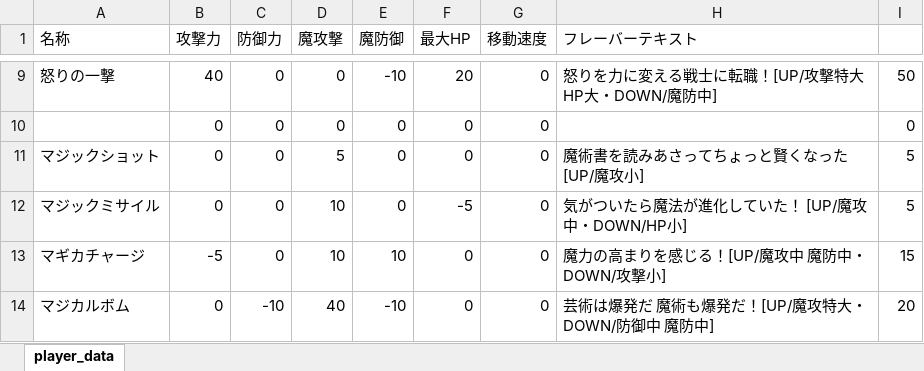
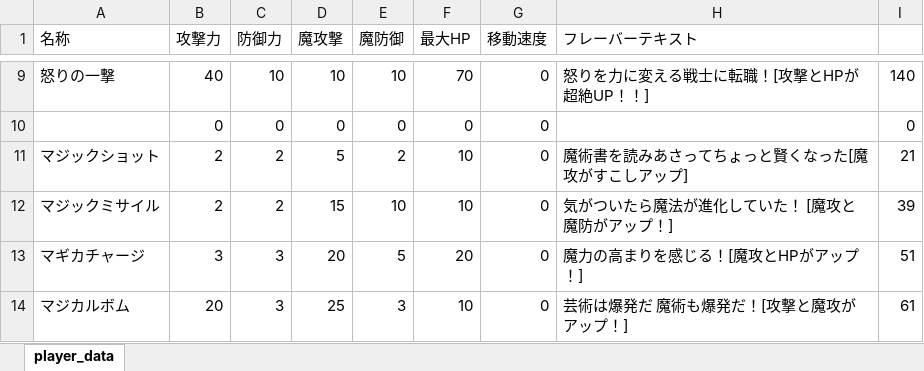
Before and after one commit to NyamLand/VSRPG, an Excel workbook: HuntingBrave_client/DATA/player_data.xlsx, sheet player_data, drawn as a sheet; only a part is shown, gaps mark what is left out; values as stored, in another font and other column widths than the file's, no borders; the diff covers the shown part only; the diff names each change by its address in the sheet, - before the commit and + after, or states it on an @@ line.

```diff
--- a/HuntingBrave_client/DATA/player_data.xlsx (sheet player_data)
+++ b/HuntingBrave_client/DATA/player_data.xlsx (sheet player_data)
-C9 (防御力): 0
+C9 (防御力): 10
-D9 (魔攻撃): 0
+D9 (魔攻撃): 10
-E9 (魔防御): -10
+E9 (魔防御): 10
-F9 (最大HP): 20
+F9 (最大HP): 70
-H9 (フレーバーテキスト): 怒りを力に変える戦士に転職！[UP/攻撃特大 HP大・DOWN/魔防中]
+H9 (フレーバーテキスト): 怒りを力に変える戦士に転職！[攻撃とHPが超絶UP！！]
-I9: 50
+I9: 140
-B11:B12 (攻撃力): 0
+B11:B12 (攻撃力): 2
-C11:C12 (防御力): 0
+C11:C12 (防御力): 2
-E11 (魔防御): 0
+E11 (魔防御): 2
-F11 (最大HP): 0
+F11 (最大HP): 10
-H11 (フレーバーテキスト): 魔術書を読みあさってちょっと賢くなった[UP/魔攻小]
+H11 (フレーバーテキスト): 魔術書を読みあさってちょっと賢くなった[魔攻がすこしアップ]
-I11: 5
+I11: 21
-D12 (魔攻撃): 10
+D12 (魔攻撃): 15
-E12 (魔防御): 0
+E12 (魔防御): 10
-F12 (最大HP): -5
+F12 (最大HP): 10
-H12 (フレーバーテキスト): 気がついたら魔法が進化していた！ [UP/魔攻中・DOWN/HP小]
+H12 (フレーバーテキスト): 気がついたら魔法が進化していた！ [魔攻と魔防がアップ！]
-I12: 5
+I12: 39
-B13 (攻撃力): -5
+B13 (攻撃力): 3
-C13 (防御力): 0
+C13 (防御力): 3
-D13 (魔攻撃): 10
+D13 (魔攻撃): 20
-E13 (魔防御): 10
+E13 (魔防御): 5
-F13 (最大HP): 0
+F13 (最大HP): 20
-H13 (フレーバーテキスト): 魔力の高まりを感じる！[UP/魔攻中 魔防中・DOWN/攻撃小]
+H13 (フレーバーテキスト): 魔力の高まりを感じる！[魔攻とHPがアップ！]
-I13: 15
+I13: 51
-B14 (攻撃力): 0
+B14 (攻撃力): 20
-C14 (防御力): -10
+C14 (防御力): 3
-D14 (魔攻撃): 40
+D14 (魔攻撃): 25
-E14 (魔防御): -10
+E14 (魔防御): 3
-F14 (最大HP): 0
+F14 (最大HP): 10
-H14 (フレーバーテキスト): 芸術は爆発だ 魔術も爆発だ！[UP/魔攻特大・DOWN/防御中 魔防中]
+H14 (フレーバーテキスト): 芸術は爆発だ 魔術も爆発だ！[攻撃と魔攻がアップ！]
-I14: 20
+I14: 61
```
Also changed, not shown: 107 edited cells elsewhere in this sheet, 8 other files.
